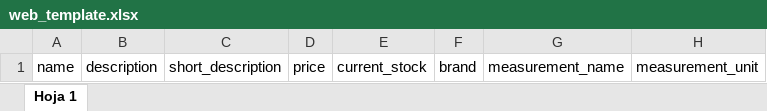
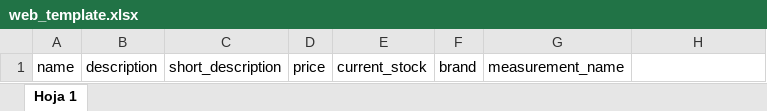
Before and after one commit to erwinlino99/ecommerce-java-ts, an Excel workbook: backend/src/main/resources/util/web_template.xlsx, sheet Hoja 1, drawn as a sheet; values as stored, in another font and other column widths than the file's, no borders; charts and pictures not drawn; the diff names each change by its address in the sheet, - before the commit and + after, or states it on an @@ line.

```diff
--- a/backend/src/main/resources/util/web_template.xlsx (sheet Hoja 1)
+++ b/backend/src/main/resources/util/web_template.xlsx (sheet Hoja 1)
-H1: measurement_unit
+H1: (empty)
```
Also changed, not shown: charts or pictures, 13 other files.
